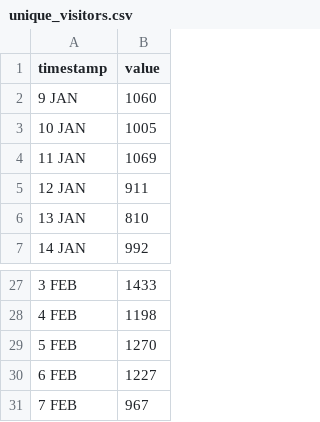
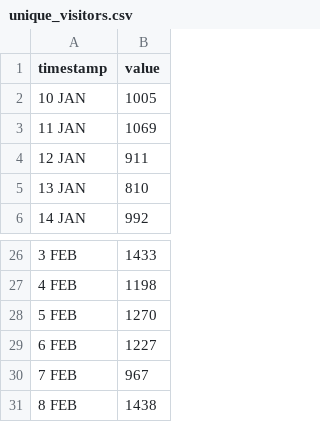
Before and after one commit to HEATLabs/HEAT-Labs-Configs, a CSV file: cf-export/unique_visitors.csv, drawn as a sheet; only a part is shown, gaps mark what is left out.

```diff
--- a/cf-export/unique_visitors.csv
+++ b/cf-export/unique_visitors.csv
@@ -1,3 +1,2 @@
 timestamp,value
-9 JAN,1060
 10 JAN,1005
@@ -31 +30,2 @@ timestamp,value
 7 FEB,967
+8 FEB,1438
```
Also changed, not shown: cf-export/data_cached.csv, cf-export/total_data_served.csv, 2 other files.
